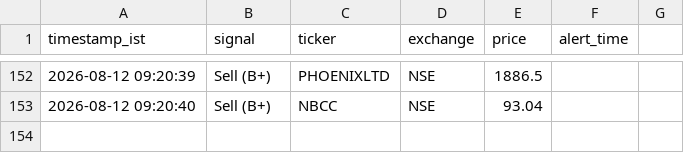
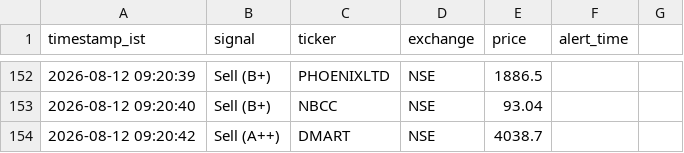
Before and after one commit to sisir6685/nse-alert-bot, a CSV file: loken_relay/signal_log.csv, drawn as a sheet; only a part is shown, gaps mark what is left out.

Commit message:
Log signal: Sell (A++) DMART [skip ci]

```diff
--- a/loken_relay/signal_log.csv
+++ b/loken_relay/signal_log.csv
@@ -153 +153,2 @@ timestamp_ist,signal,ticker,exchange,price,alert_time
 2026-08-12 09:20:40,Sell (B+),NBCC,NSE,93.04
+2026-08-12 09:20:42,Sell (A++),DMART,NSE,4038.7
```
